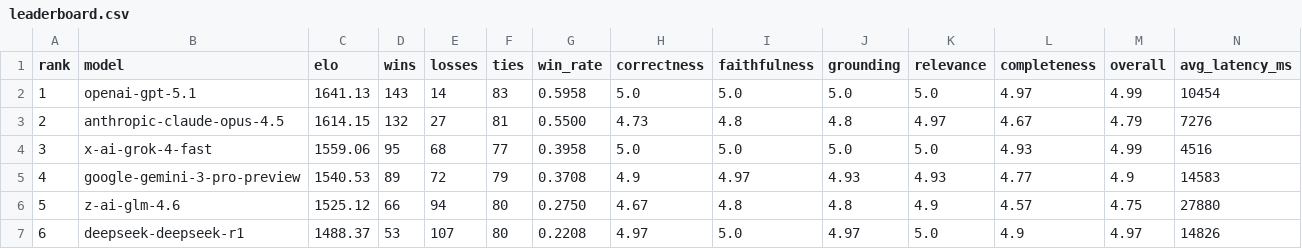
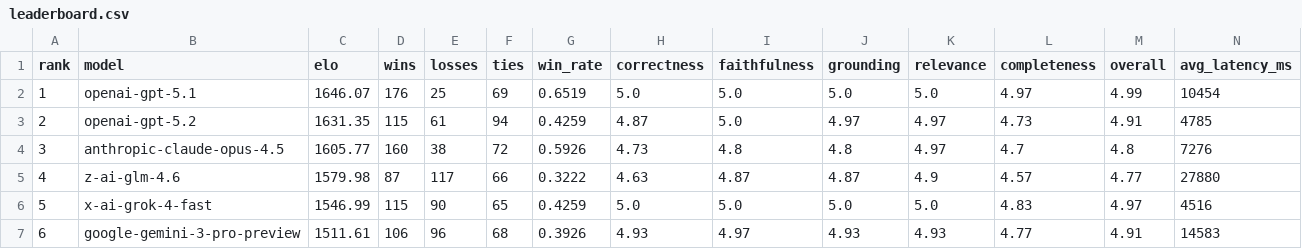
Before and after one commit to itsumida/llm-leaderboard, a CSV file: scifact-outputs/llm-elo/leaderboard.csv, drawn as a sheet; only a part is shown; removed rows and columns are numbered as before the commit, all else as after; rows hold the shown columns only; the diff covers the shown part only; the diff names each change by its address in the sheet, - before the commit and + after, or states it on an @@ line.

Commit message:
Added GPT 5.2 to ELO leaderboard

```diff
--- a/scifact-outputs/llm-elo/leaderboard.csv
+++ b/scifact-outputs/llm-elo/leaderboard.csv
-C2 (elo): 1641.13
+C2 (elo): 1646.07
-D2 (wins): 143
+D2 (wins): 176
-E2 (losses): 14
+E2 (losses): 25
-F2 (ties): 83
+F2 (ties): 69
-G2 (win_rate): 0.5958
+G2 (win_rate): 0.6519
+row 3: 2 | openai-gpt-5.2 | 1631.35 | 115 | 61 | 94 | 0.4259 | 4.87 | 5.0 | 4.97 | 4.97 | 4.73 | 4.91 | 4785
@@ column A (rank) renumbered from row 4 down @@
-C4 (elo): 1614.15
+C4 (elo): 1605.77
-D4 (wins): 132
+D4 (wins): 160
-E4 (losses): 27
+E4 (losses): 38
-F4 (ties): 81
+F4 (ties): 72
-G4 (win_rate): 0.5500
+G4 (win_rate): 0.5926
-L4 (completeness): 4.67
+L4 (completeness): 4.7
-M4 (overall): 4.79
+M4 (overall): 4.8
+row 5: 4 | z-ai-glm-4.6 | 1579.98 | 87 | 117 | 66 | 0.3222 | 4.63 | 4.87 | 4.87 | 4.9 | 4.57 | 4.77 | 27880
-C6 (elo): 1559.06
+C6 (elo): 1546.99
-D6 (wins): 95
+D6 (wins): 115
-E6 (losses): 68
+E6 (losses): 90
-F6 (ties): 77
+F6 (ties): 65
-G6 (win_rate): 0.3958
+G6 (win_rate): 0.4259
-L6 (completeness): 4.93
+L6 (completeness): 4.83
-M6 (overall): 4.99
+M6 (overall): 4.97
-C7 (elo): 1540.53
+C7 (elo): 1511.61
-D7 (wins): 89
+D7 (wins): 106
-E7 (losses): 72
+E7 (losses): 96
-F7 (ties): 79
+F7 (ties): 68
-G7 (win_rate): 0.3708
+G7 (win_rate): 0.3926
-H7 (correctness): 4.9
+H7 (correctness): 4.93
-M7 (overall): 4.9
+M7 (overall): 4.91
-row 6: 5 | z-ai-glm-4.6 | 1525.12 | 66 | 94 | 80 | 0.2750 | 4.67 | 4.8 | 4.8 | 4.9 | 4.57 | 4.75 | 27880
-row 7: 6 | deepseek-deepseek-r1 | 1488.37 | 53 | 107 | 80 | 0.2208 | 4.97 | 5.0 | 4.97 | 5.0 | 4.9 | 4.97 | 14826
```
Also changed, not shown: 1 added row and 21 edited cells elsewhere in this file, msmarco-outputs/llm-elo/leaderboard.csv, pg-outputs/llm-elo/leaderboard.csv, 33 other files.
